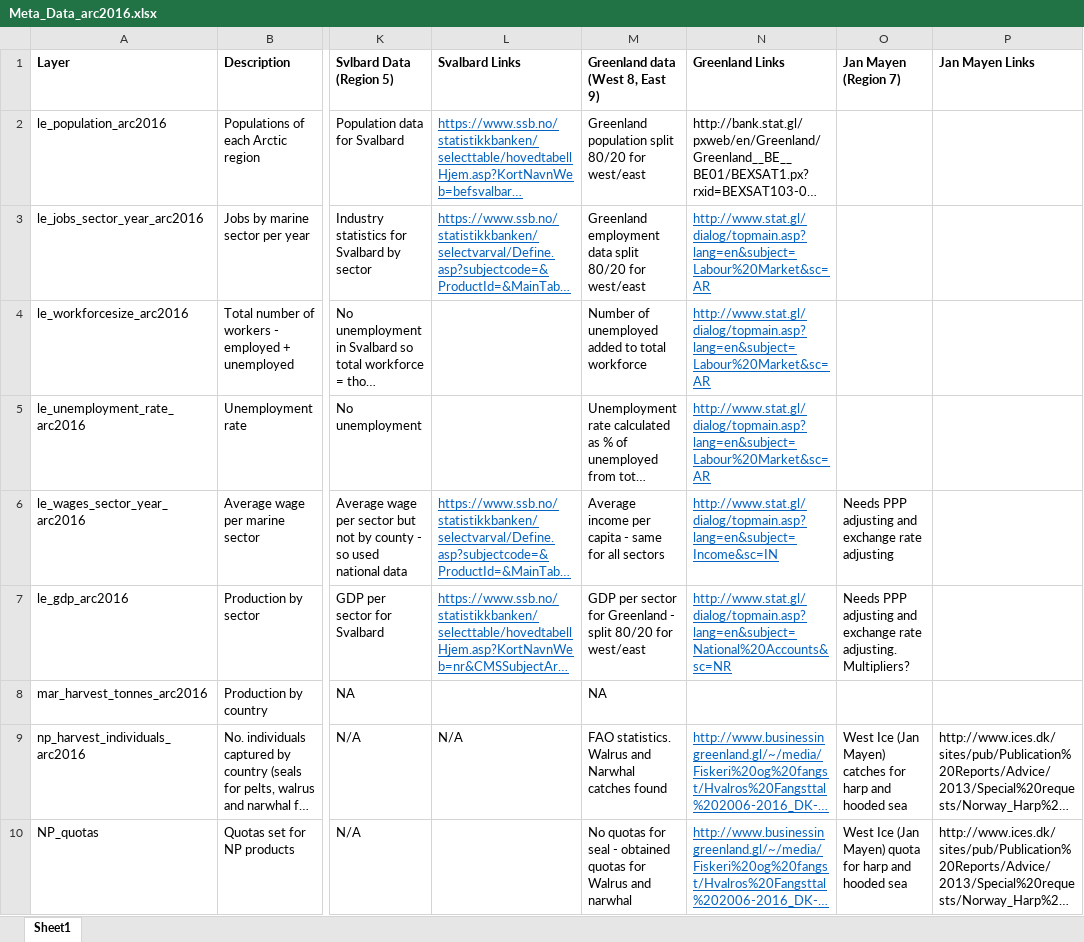
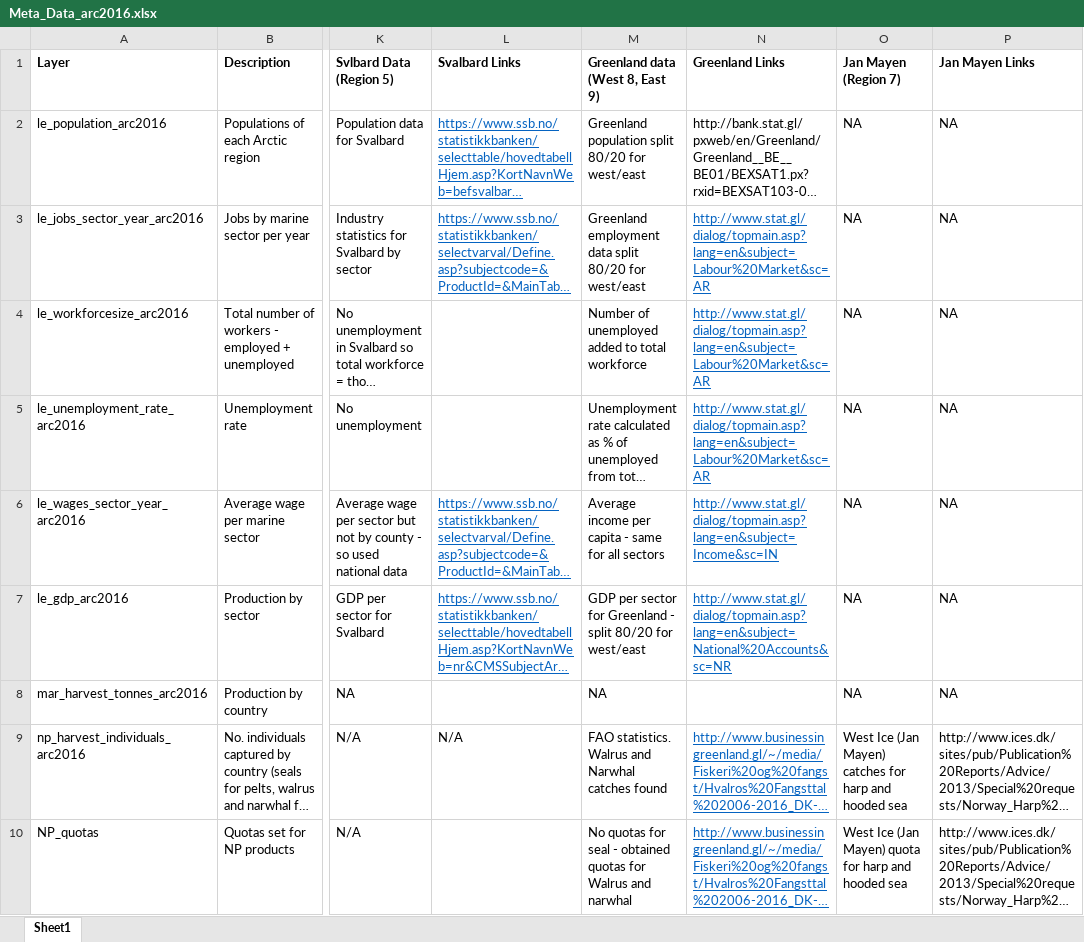
Before and after one commit to katrinleinweber/arc, an Excel workbook: circle2016/Meta_Data_arc2016.xlsx, sheet Sheet1, drawn as a sheet; only a part is shown, gaps mark what is left out; long unchanged cells end in …; values as stored, in another font and other column widths than the file's, no borders; the diff covers the shown part only; the diff names each change by its address in the sheet, - before the commit and + after, or states it on an @@ line.

```diff
--- a/circle2016/Meta_Data_arc2016.xlsx (sheet Sheet1)
+++ b/circle2016/Meta_Data_arc2016.xlsx (sheet Sheet1)
-O2:O5 (Jan Mayen (Region 7)): (empty)
+O2:O5 (Jan Mayen (Region 7)): NA
-P2:P8 (Jan Mayen Links): (empty)
+P2:P8 (Jan Mayen Links): NA
-O6 (Jan Mayen (Region 7)): Needs PPP adjusting and exchange rate adjusting
+O6 (Jan Mayen (Region 7)): NA
-O7 (Jan Mayen (Region 7)): Needs PPP adjusting and exchange rate adjusting. Multipliers?
+O7 (Jan Mayen (Region 7)): NA
-O8 (Jan Mayen (Region 7)): (empty)
+O8 (Jan Mayen (Region 7)): NA
```
Also changed, not shown: 3 added rows and 2 edited cells elsewhere in this sheet, 5 other files.
